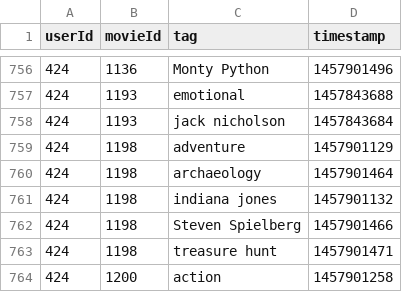
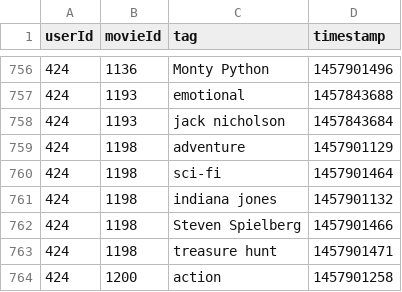
Before and after one commit to xFloki/tc-catalogo-peliculas-team-8, a CSV file: data/tags.csv, drawn as a sheet; only a part is shown, gaps mark what is left out.

Commit message:
(feat) Pandas - Ejercicio 5. Preguntas sobre movie
En este ejercicio se practica con multiples metodos y funcionalidades y
tecnicas de Pandas

El fichero tags.cs ha sido modificado para tener un pelicula con un
registro con tag 'sci-fi' y 'adventure'

```diff
--- a/data/tags.csv
+++ b/data/tags.csv
@@ -759,3 +759,3 @@ userId,movieId,tag,timestamp
 424,1198,adventure,1457901129
-424,1198,archaeology,1457901464
+424,1198,sci-fi,1457901464
 424,1198,indiana jones,1457901132
```
Also changed, not shown: 1 other file.
